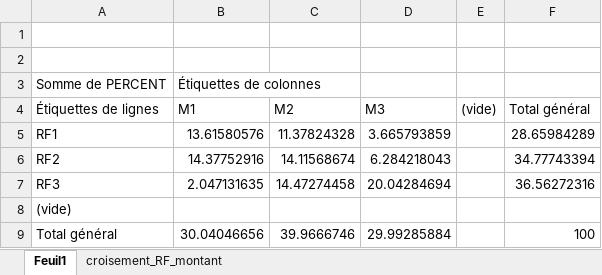
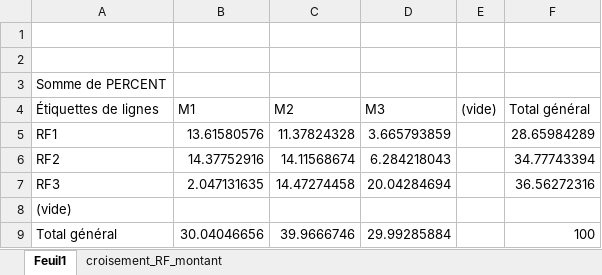
Before and after one commit to linabnz/Segmentation_RFM, an Excel workbook: resultat/croisement_RF_montant.xlsx, sheet Feuil1, drawn as a sheet; values as stored, in another font and other column widths than the file's, no borders; the diff names each change by its address in the sheet, - before the commit and + after, or states it on an @@ line.

```diff
--- a/resultat/croisement_RF_montant.xlsx (sheet Feuil1)
+++ b/resultat/croisement_RF_montant.xlsx (sheet Feuil1)
-B3 (M1): Étiquettes de colonnes
+B3 (M1): (empty)
```
Also changed, not shown: resultat/Distribution_RFM.xlsx, resultat/croisement_recence_frequence.xlsx, 10 other files.
